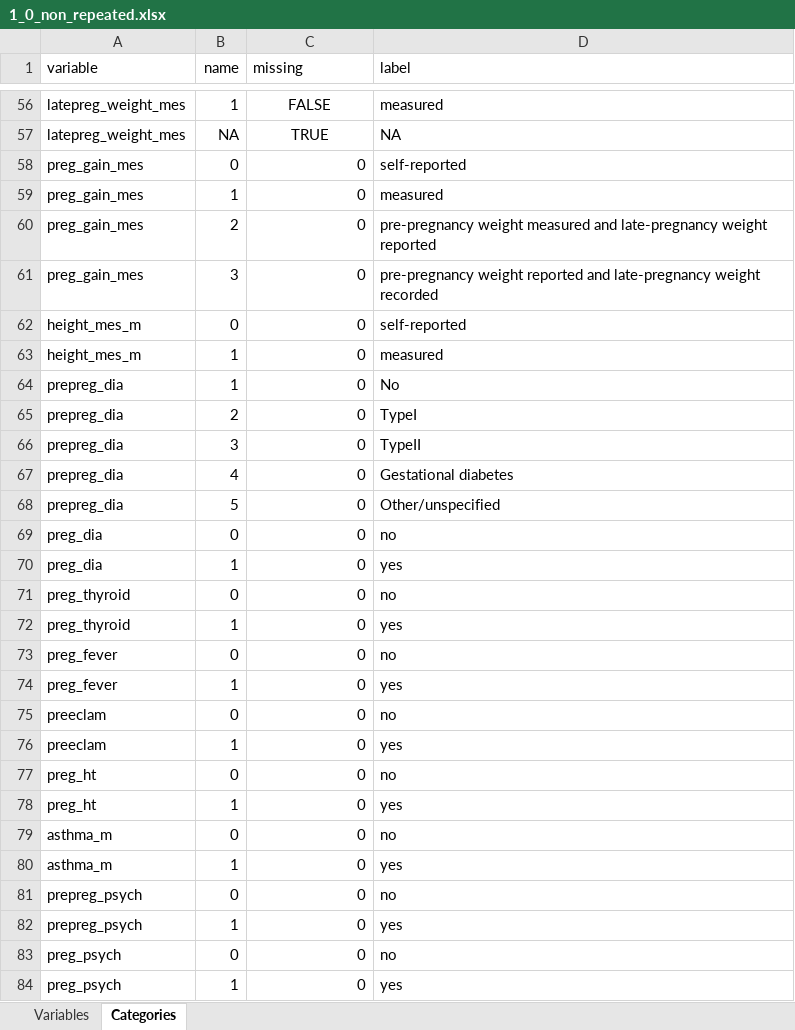
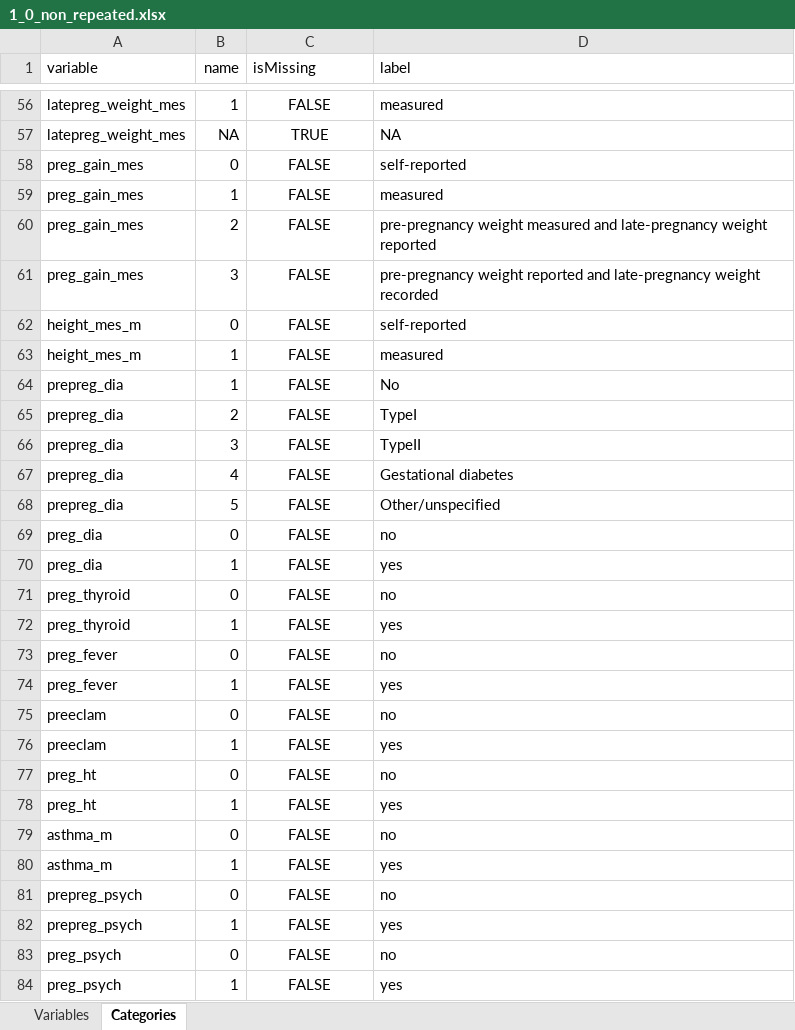
Before and after one commit to lifecycle-project/ds-upload, an Excel workbook: R/data/dictionaries/1_0/1_0_non_repeated.xlsx, sheet Categories, drawn as a sheet; only a part is shown, gaps mark what is left out; values as stored, in another font and other column widths than the file's, no borders; the diff covers the shown part only; the diff names each change by its address in the sheet, - before the commit and + after, or states it on an @@ line.

Commit message:
fix(missing): updated missing values in data dicts

```diff
--- a/R/data/dictionaries/1_0/1_0_non_repeated.xlsx (sheet Categories)
+++ b/R/data/dictionaries/1_0/1_0_non_repeated.xlsx (sheet Categories)
-C1: missing
+C1: isMissing
-C58:C84 (isMissing): 0
+C58:C84 (isMissing): FALSE
-C58:C84 alignment: right
+C58:C84 alignment: center
```
Also changed, not shown: 397 edited cells and cell formats elsewhere in this sheet, R/data/dictionaries/1_0/1_0_monthly_repeated.xlsx, R/data/dictionaries/1_0/1_0_yearly_repeated.xlsx, 1 other file.
